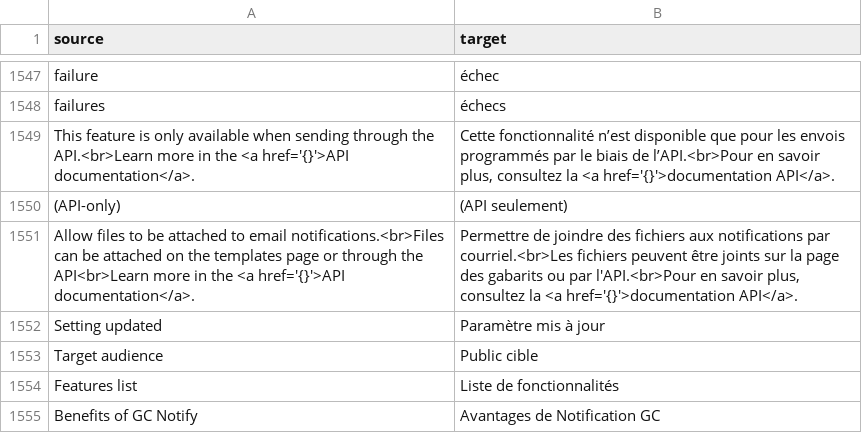
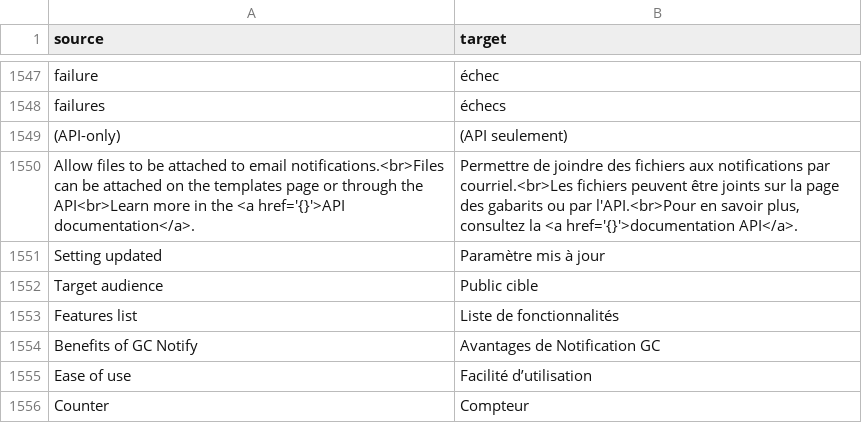
Before and after one commit to cds-snc/notification-admin, a CSV file: app/translations/csv/fr.csv, drawn as a sheet; only a part is shown, gaps mark what is left out; the shorter side is filled out with more unchanged rows.

```diff
--- a/app/translations/csv/fr.csv
+++ b/app/translations/csv/fr.csv
@@ -1548,3 +1548,2 @@
 "failures","échecs"
-"This feature is only available when sending through the API.<br>Learn more in the <a href='{}'>API documentation</a>.","Cette fonctionnalité n’est disponible que pour les envois programmés par le biais de l’API.<br>Pour en savoir plus, consultez la <a href='{}'>documentation API</a>."
 "(API-only)","(API seulement)"
```
Also changed, not shown: 12 other files.
